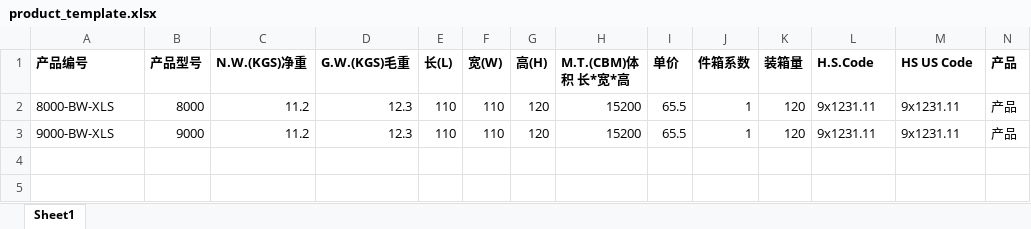
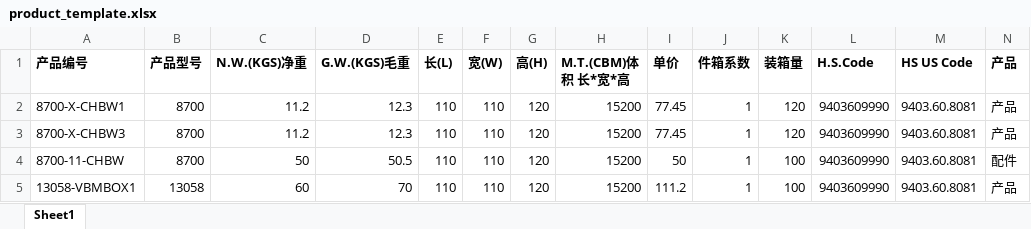
Before and after one commit to tank-plus/document-assistant, an Excel workbook: template/product_template.xlsx, sheet Sheet1, drawn as a sheet; only a part is shown; values as stored, in another font and other column widths than the file's, no borders; rows hold the shown columns only; the diff names each change by its address in the sheet, - before the commit and + after, or states it on an @@ line.

```diff
--- a/template/product_template.xlsx (sheet Sheet1)
+++ b/template/product_template.xlsx (sheet Sheet1)
-A2 (产品编号): 8000-BW-XLS
+A2 (产品编号): 8700-X-CHBW1
-B2 (产品型号): 8000
+B2 (产品型号): 8700
-I2:I3 (单价): 65.5
+I2:I3 (单价): 77.45
-L2:L3 (H.S.Code): 9x1231.11
+L2:L3 (H.S.Code): 9403609990
-M2:M3 (HS US Code): 9x1231.11
+M2:M3 (HS US Code): 9403.60.8081
-A3 (产品编号): 9000-BW-XLS
+A3 (产品编号): 8700-X-CHBW3
-B3 (产品型号): 9000
+B3 (产品型号): 8700
+row 4: 8700-11-CHBW | 8700 | 50 | 50.5 | 110 | 110 | 120 | 15200 | 50 | 1 | 100 | 9403609990 | 9403.60.8081 | 配件
+row 5: 13058-VBMBOX1 | 13058 | 60 | 70 | 110 | 110 | 120 | 15200 | 111.2 | 1 | 100 | 9403609990 | 9403.60.8081 | 产品
```
Also changed, not shown: upload/product_template.xlsx, 2 other files.
